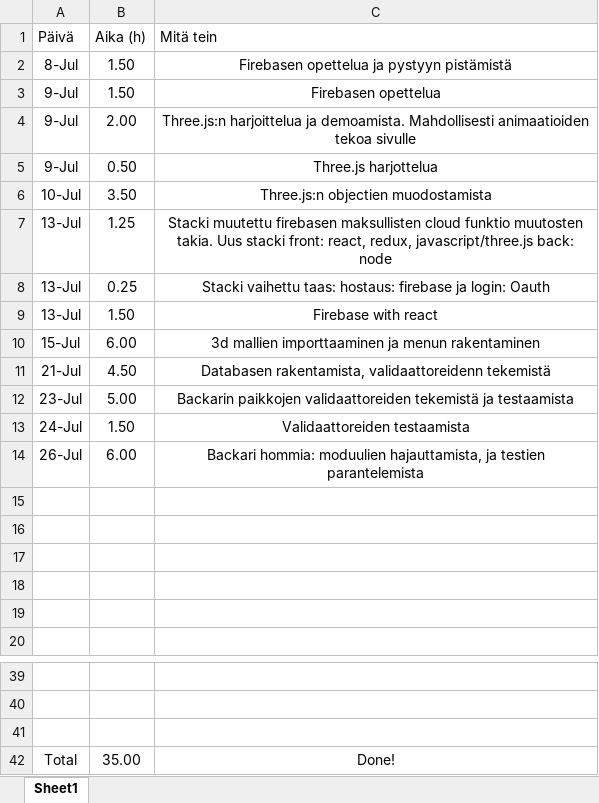
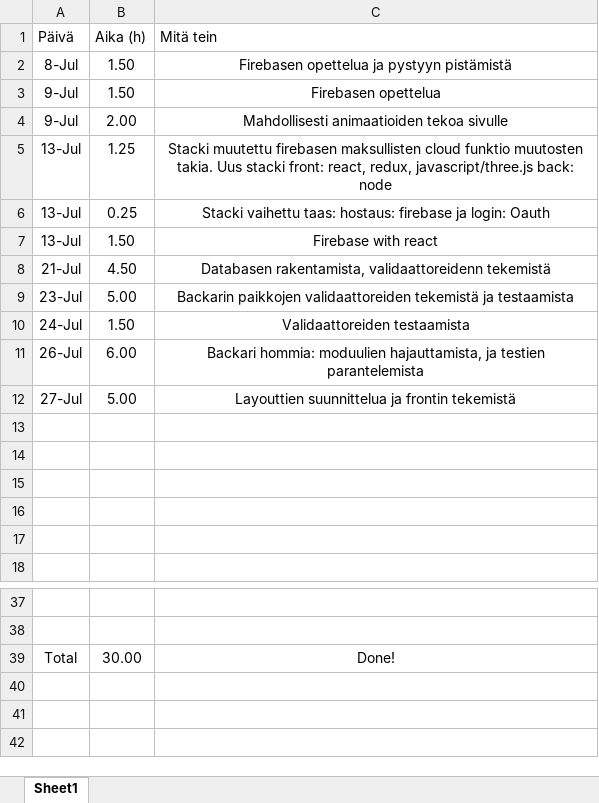
Before and after one commit to MiikaM/ClimbingFinland, an Excel workbook: Työaikakirjanpito_fullstackHt.xlsx, sheet Sheet1, drawn as a sheet; only a part is shown, gaps mark what is left out; values as stored, in another font and other column widths than the file's, no borders; table styles not drawn; removed rows and columns are numbered as before the commit, all else as after; the diff names each change by its address in the sheet, - before the commit and + after, or states it on an @@ line.

Commit message:
Update Työaikakirjanpito_fullstackHt.xlsx

```diff
--- a/Työaikakirjanpito_fullstackHt.xlsx (sheet Sheet1)
+++ b/Työaikakirjanpito_fullstackHt.xlsx (sheet Sheet1)
-C4 (Mitä tein): Three.js:n harjoittelua ja demoamista. Mahdollisesti animaatioiden…
+C4 (Mitä tein): Mahdollisesti animaatioiden…
-row 5: 9-Jul | 0.50 | Three.js harjottelua
-row 6: 10-Jul | 3.50 | Three.js:n objectien muodostamista
-row 10: 15-Jul | 6.00 | 3d mallien importtaaminen ja menun rakentaminen
+row 12: 27-Jul | 5.00 | Layouttien suunnittelua ja frontin tekemistä
-row 41: (empty)
-B39 (Aika (h)): 35.00
+B39 (Aika (h)): 30.00
```
